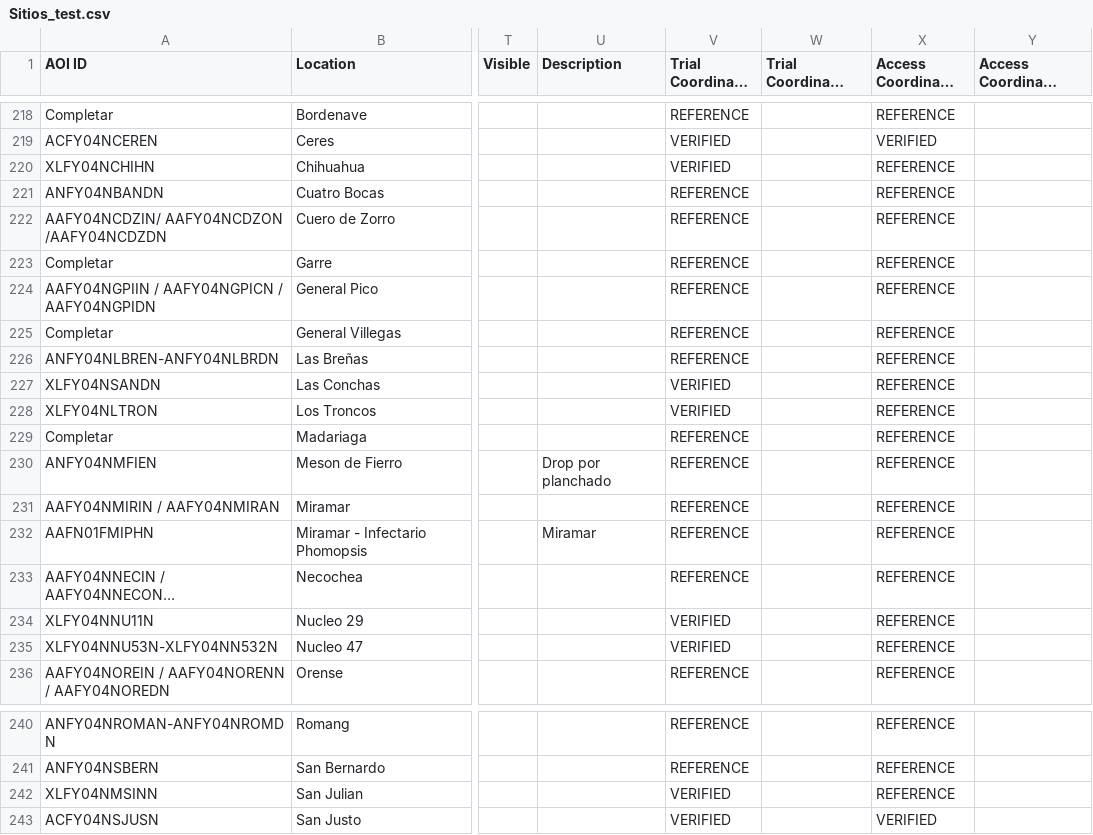
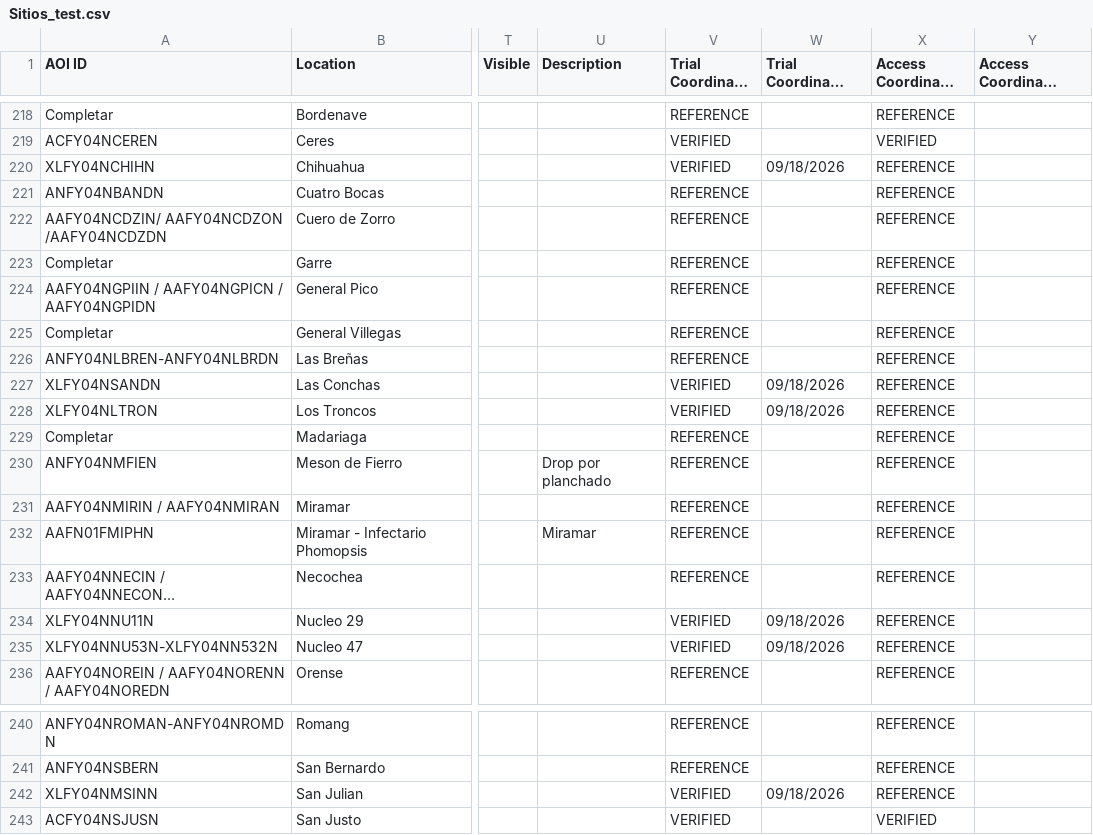
Before and after one commit to LAAR-TESTING-AR/field-trial-platform, a CSV file: Sitios_test.csv, drawn as a sheet; only a part is shown, gaps mark what is left out; long unchanged cells end in …; the diff names each change by its address in the sheet, - before the commit and + after, or states it on an @@ line.

Commit message:
Actualizacion automatica de Sitios.csv desde SharePoint

```diff
--- a/Sitios_test.csv
+++ b/Sitios_test.csv
-W220 (Trial Coordinate Update Date): (empty)
+W220 (Trial Coordinate Update Date): 09/18/2026
-W227:W228 (Trial Coordinate Update Date): (empty)
+W227:W228 (Trial Coordinate Update Date): 09/18/2026
-W234:W235 (Trial Coordinate Update Date): (empty)
+W234:W235 (Trial Coordinate Update Date): 09/18/2026
-W242 (Trial Coordinate Update Date): (empty)
+W242 (Trial Coordinate Update Date): 09/18/2026
```
